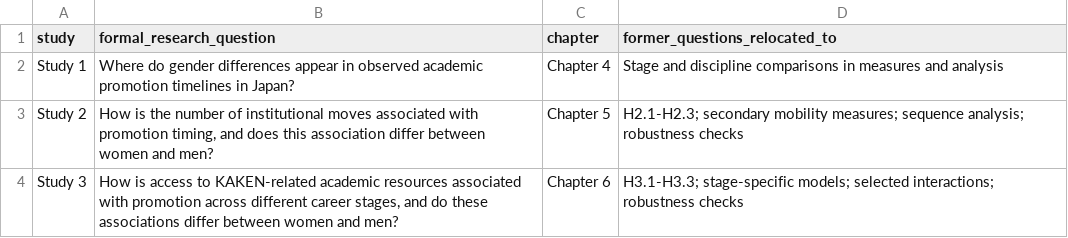
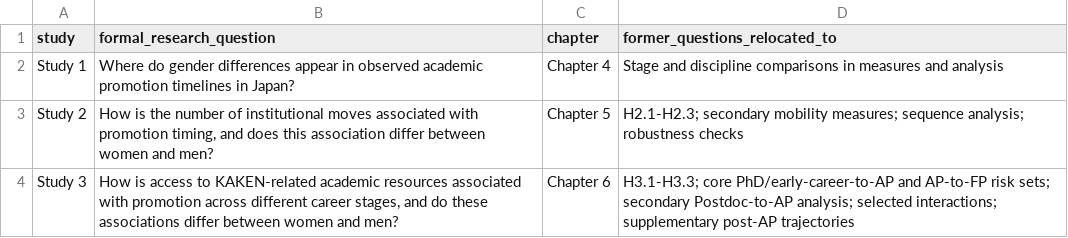
Before and after one commit to PEIRONGKANG/Gender-Inequality-in-Academic-Promotion-A-Trajectory-Based-Analysis, a CSV file: framework_revision/research_question_mapping.csv, drawn as a sheet.

Commit message:
docs: define two core Study 3 promotion stages

```diff
--- a/framework_revision/research_question_mapping.csv
+++ b/framework_revision/research_question_mapping.csv
@@ -3,2 +3,2 @@ Study 1,Where do gender differences appear in observed academic promotion timeli
 Study 2,"How is the number of institutional moves associated with promotion timing, and does this association differ between women and men?",Chapter 5,H2.1-H2.3; secondary mobility measures; sequence analysis; robustness checks
-Study 3,"How is access to KAKEN-related academic resources associated with promotion across different career stages, and do these associations differ between women and men?",Chapter 6,H3.1-H3.3; stage-specific models; selected interactions; robustness checks
+Study 3,"How is access to KAKEN-related academic resources associated with promotion across different career stages, and do these associations differ between women and men?",Chapter 6,H3.1-H3.3; core PhD/early-career-to-AP and AP-to-FP risk sets; secondary Postdoc-to-AP analysis; selected interactions; supplementary post-AP trajectories
```
Also changed, not shown: 6 other files.
